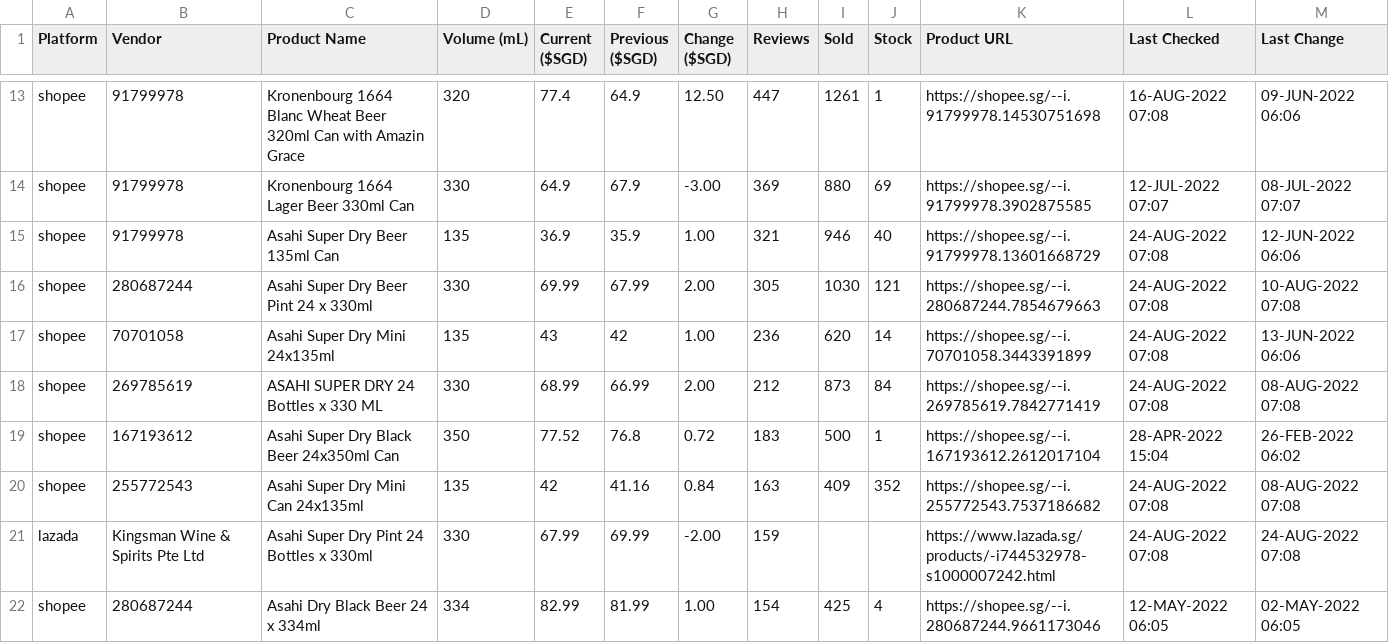
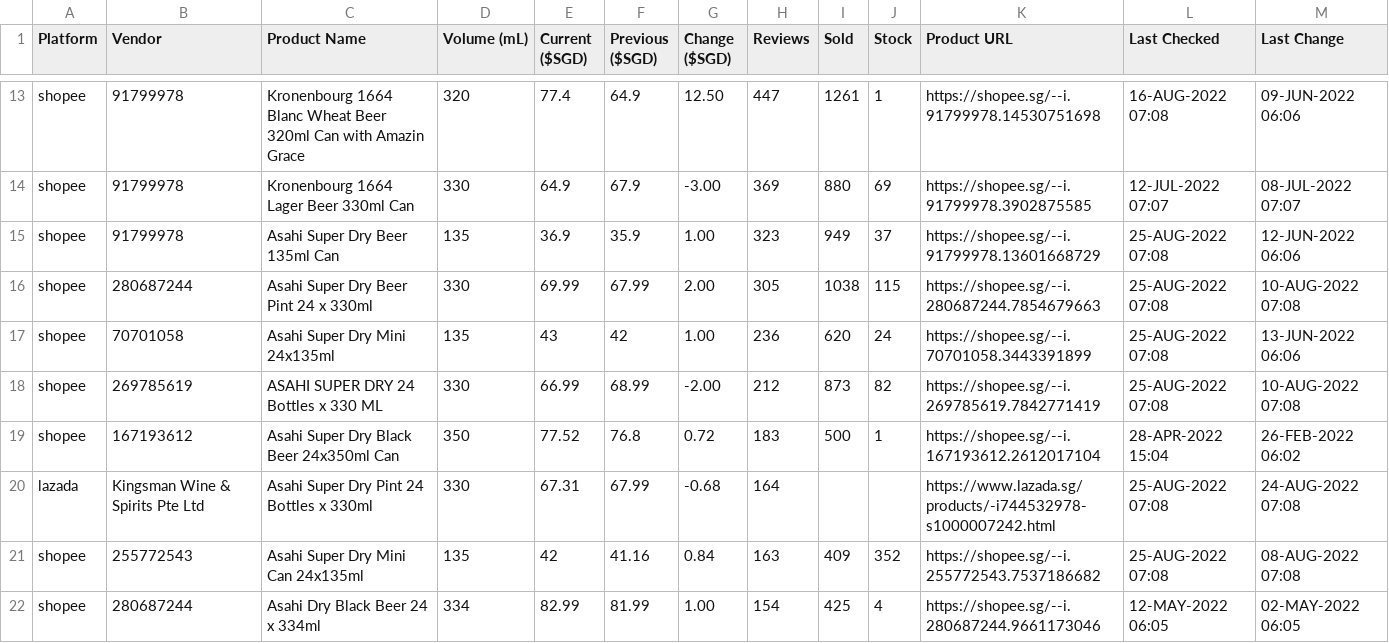
Before and after one commit to ngshiheng/fareview, a CSV file: data/asahi.csv, drawn as a sheet; only a part is shown, gaps mark what is left out; the diff covers the shown part only.

```diff
--- a/data/asahi.csv
+++ b/data/asahi.csv
@@ -14,9 +14,9 @@ shopee,91799978,Kronenbourg 1664 Blanc Wheat Beer 320ml Can with Amazin Grace,32
 shopee,91799978,Kronenbourg 1664 Lager Beer 330ml Can,330,64.9,67.9,-3.00,369,880,69,https://shopee.sg/--i.91799978.3902875585,12-JUL-2022 07:07,08-JUL-2022 07:07
-shopee,91799978,Asahi Super Dry Beer 135ml Can,135,36.9,35.9,1.00,321,946,40,https://shopee.sg/--i.91799978.13601668729,24-AUG-2022 07:08,12-JUN-2022 06:06
-shopee,280687244,Asahi Super Dry Beer Pint 24 x 330ml,330,69.99,67.99,2.00,305,1030,121,https://shopee.sg/--i.280687244.7854679663,24-AUG-2022 07:08,10-AUG-2022 07:08
-shopee,70701058,Asahi Super Dry Mini 24x135ml,135,43,42,1.00,236,620,14,https://shopee.sg/--i.70701058.3443391899,24-AUG-2022 07:08,13-JUN-2022 06:06
-shopee,269785619,ASAHI SUPER DRY 24 Bottles x 330 ML,330,68.99,66.99,2.00,212,873,84,https://shopee.sg/--i.269785619.7842771419,24-AUG-2022 07:08,08-AUG-2022 07:08
+shopee,91799978,Asahi Super Dry Beer 135ml Can,135,36.9,35.9,1.00,323,949,37,https://shopee.sg/--i.91799978.13601668729,25-AUG-2022 07:08,12-JUN-2022 06:06
+shopee,280687244,Asahi Super Dry Beer Pint 24 x 330ml,330,69.99,67.99,2.00,305,1038,115,https://shopee.sg/--i.280687244.7854679663,25-AUG-2022 07:08,10-AUG-2022 07:08
+shopee,70701058,Asahi Super Dry Mini 24x135ml,135,43,42,1.00,236,620,24,https://shopee.sg/--i.70701058.3443391899,25-AUG-2022 07:08,13-JUN-2022 06:06
+shopee,269785619,ASAHI SUPER DRY 24 Bottles x 330 ML,330,66.99,68.99,-2.00,212,873,82,https://shopee.sg/--i.269785619.7842771419,25-AUG-2022 07:08,10-AUG-2022 07:08
 shopee,167193612,Asahi Super Dry Black Beer 24x350ml Can,350,77.52,76.8,0.72,183,500,1,https://shopee.sg/--i.167193612.2612017104,28-APR-2022 15:04,26-FEB-2022 06:02
-shopee,255772543,Asahi Super Dry Mini Can 24x135ml,135,42,41.16,0.84,163,409,352,https://shopee.sg/--i.255772543.7537186682,24-AUG-2022 07:08,08-AUG-2022 07:08
-lazada,Kingsman Wine & Spirits Pte Ltd,Asahi Super Dry Pint 24 Bottles x 330ml,330,67.99,69.99,-2.00,159,,,https://www.lazada.sg/products/-i744532978-s1000007242.html,24-AUG-2022 07:08,24-AUG-2022 07:08
+lazada,Kingsman Wine & Spirits Pte Ltd,Asahi Super Dry Pint 24 Bottles x 330ml,330,67.31,67.99,-0.68,164,,,https://www.lazada.sg/products/-i744532978-s1000007242.html,25-AUG-2022 07:08,24-AUG-2022 07:08
+shopee,255772543,Asahi Super Dry Mini Can 24x135ml,135,42,41.16,0.84,163,409,352,https://shopee.sg/--i.255772543.7537186682,25-AUG-2022 07:08,08-AUG-2022 07:08
 shopee,280687244,Asahi Dry Black Beer 24 x 334ml,334,82.99,81.99,1.00,154,425,4,https://shopee.sg/--i.280687244.9661173046,12-MAY-2022 06:05,02-MAY-2022 06:05
```
Also changed, not shown: 25 edited cells elsewhere in this file, data/carlsberg.csv, data/guinness.csv, 2 other files.
